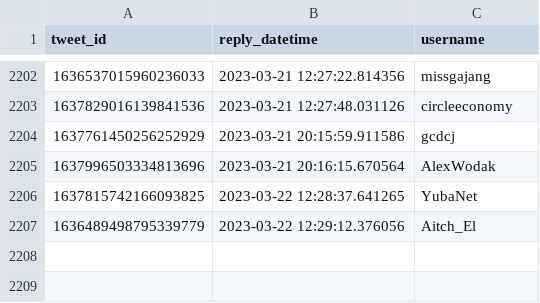
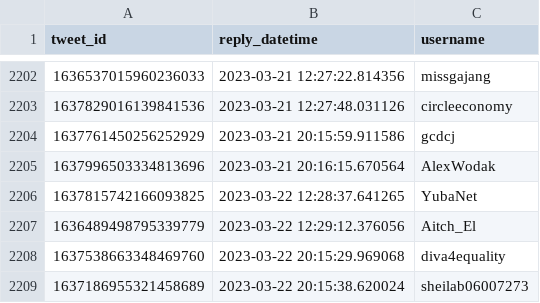
Before and after one commit to dquintani/update, a CSV file: Greenhouse_Data/_bots/twitter_greenhouse_summon/id_log.csv, drawn as a sheet; only a part is shown, gaps mark what is left out.

```diff
--- a/Greenhouse_Data/_bots/twitter_greenhouse_summon/id_log.csv
+++ b/Greenhouse_Data/_bots/twitter_greenhouse_summon/id_log.csv
@@ -2207 +2207,3 @@ tweet_id,reply_datetime,username
 1636489498795339779,2023-03-22 12:29:12.376056,Aitch_El
+1637538663348469760,2023-03-22 20:15:29.969068,diva4equality
+1637186955321458689,2023-03-22 20:15:38.620024,sheilab06007273
```
Also changed, not shown: log.csv, 5 other files.
